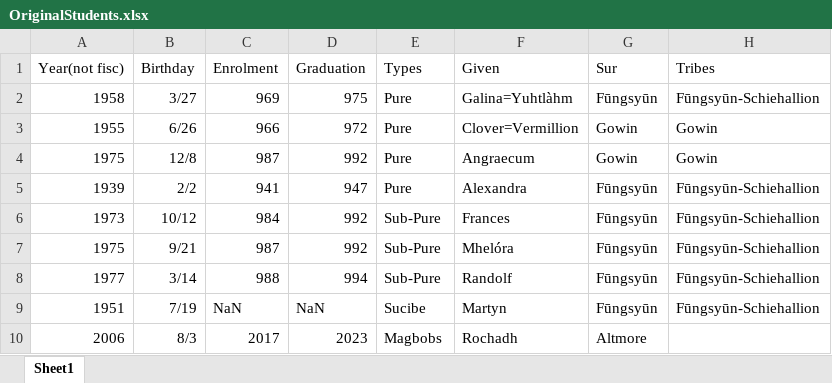
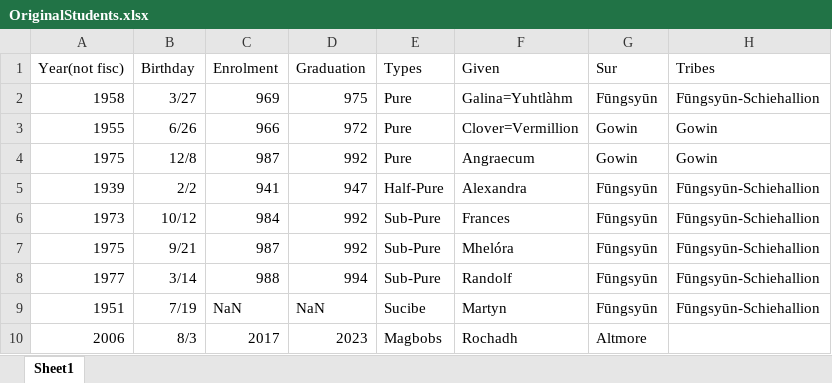
Before and after one commit to golcmit/C.R-originalWizWld, an Excel workbook: OriginalStudents.xlsx, sheet Sheet1, drawn as a sheet; only a part is shown; values as stored, in another font and other column widths than the file's, no borders; the diff names each change by its address in the sheet, - before the commit and + after, or states it on an @@ line.

```diff
--- a/OriginalStudents.xlsx (sheet Sheet1)
+++ b/OriginalStudents.xlsx (sheet Sheet1)
-E5 (Types): Pure
+E5 (Types): Half-Pure
```
Also changed, not shown: 2 other files.
